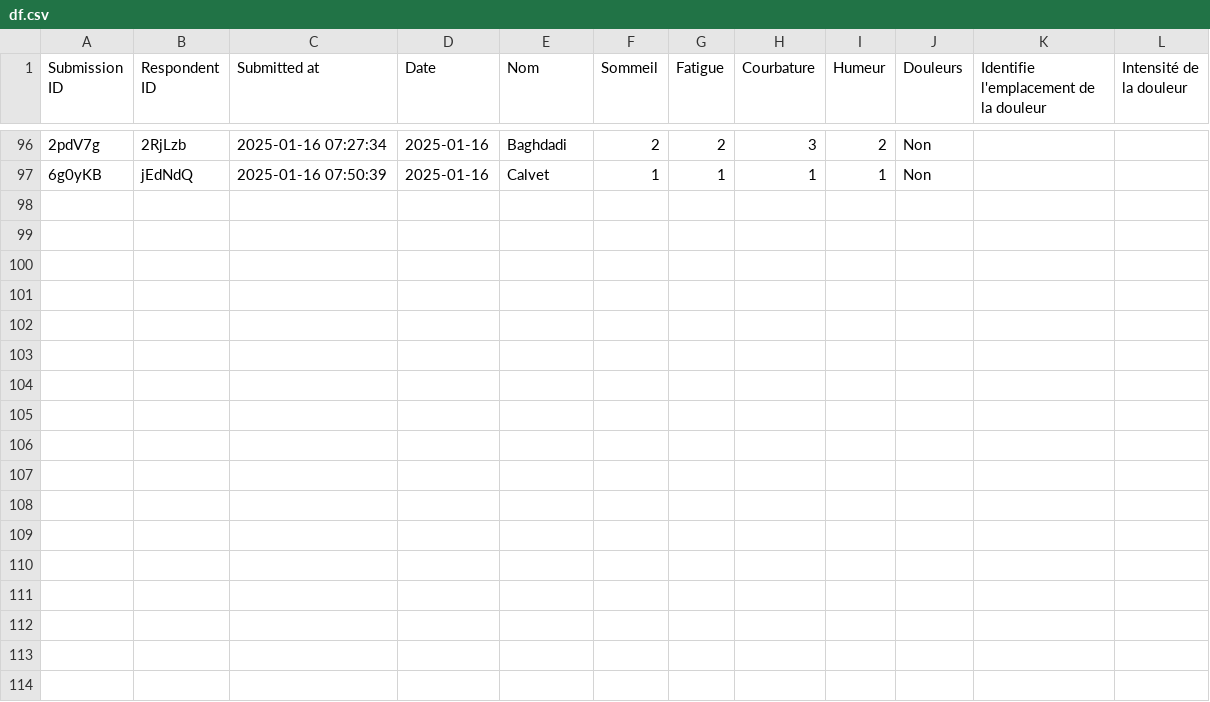
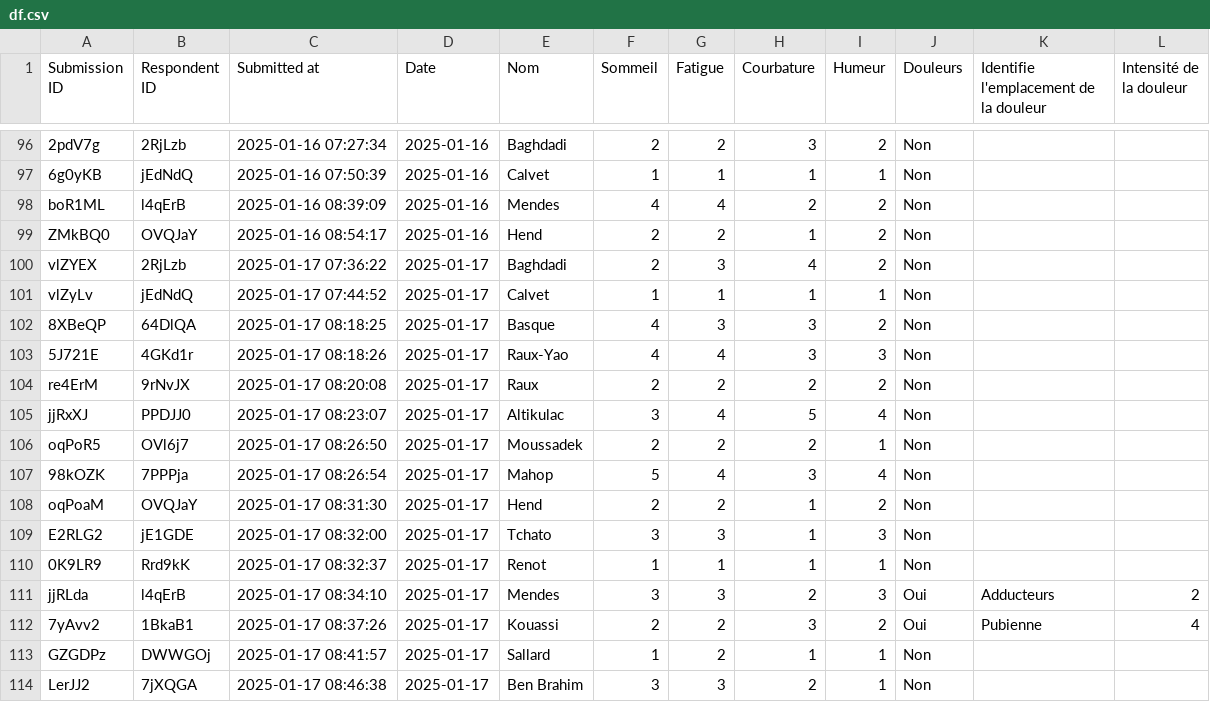
Before and after one commit to FC-Versailles/wellness, a CSV file: df.csv, drawn as a sheet; only a part is shown, gaps mark what is left out; the diff names each change by its address in the sheet, - before the commit and + after, or states it on an @@ line.

Commit message:
Add files via upload

```diff
--- a/df.csv
+++ b/df.csv
+row 98: boR1ML | l4qErB | 2025-01-16 08:39:09 | 2025-01-16 | Mendes | 4 | 4 | 2 | 2 | Non
+row 99: ZMkBQ0 | OVQJaY | 2025-01-16 08:54:17 | 2025-01-16 | Hend | 2 | 2 | 1 | 2 | Non
+row 100: vlZYEX | 2RjLzb | 2025-01-17 07:36:22 | 2025-01-17 | Baghdadi | 2 | 3 | 4 | 2 | Non
+row 101: vlZyLv | jEdNdQ | 2025-01-17 07:44:52 | 2025-01-17 | Calvet | 1 | 1 | 1 | 1 | Non
+row 102: 8XBeQP | 64DlQA | 2025-01-17 08:18:25 | 2025-01-17 | Basque | 4 | 3 | 3 | 2 | Non
+row 103: 5J721E | 4GKd1r | 2025-01-17 08:18:26 | 2025-01-17 | Raux-Yao | 4 | 4 | 3 | 3 | Non
+row 104: re4ErM | 9rNvJX | 2025-01-17 08:20:08 | 2025-01-17 | Raux | 2 | 2 | 2 | 2 | Non
+row 105: jjRxXJ | PPDJJ0 | 2025-01-17 08:23:07 | 2025-01-17 | Altikulac | 3 | 4 | 5 | 4 | Non
+row 106: oqPoR5 | OVl6j7 | 2025-01-17 08:26:50 | 2025-01-17 | Moussadek | 2 | 2 | 2 | 1 | Non
+row 107: 98kOZK | 7PPPja | 2025-01-17 08:26:54 | 2025-01-17 | Mahop | 5 | 4 | 3 | 4 | Non
+row 108: oqPoaM | OVQJaY | 2025-01-17 08:31:30 | 2025-01-17 | Hend | 2 | 2 | 1 | 2 | Non
+row 109: E2RLG2 | jE1GDE | 2025-01-17 08:32:00 | 2025-01-17 | Tchato | 3 | 3 | 1 | 3 | Non
+row 110: 0K9LR9 | Rrd9kK | 2025-01-17 08:32:37 | 2025-01-17 | Renot | 1 | 1 | 1 | 1 | Non
+row 111: jjRLda | l4qErB | 2025-01-17 08:34:10 | 2025-01-17 | Mendes | 3 | 3 | 2 | 3 | Oui | Adducteurs | 2
+row 112: 7yAvv2 | 1BkaB1 | 2025-01-17 08:37:26 | 2025-01-17 | Kouassi | 2 | 2 | 3 | 2 | Oui | Pubienne | 4
+row 113: GZGDPz | DWWGOj | 2025-01-17 08:41:57 | 2025-01-17 | Sallard | 1 | 2 | 1 | 1 | Non
+row 114: LerJJ2 | 7jXQGA | 2025-01-17 08:46:38 | 2025-01-17 | Ben Brahim | 3 | 3 | 2 | 1 | Non
```
